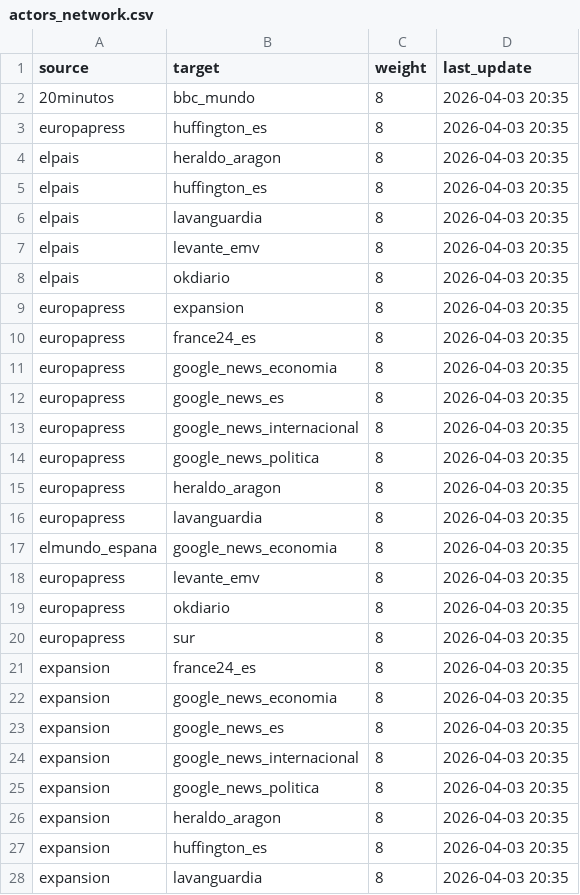
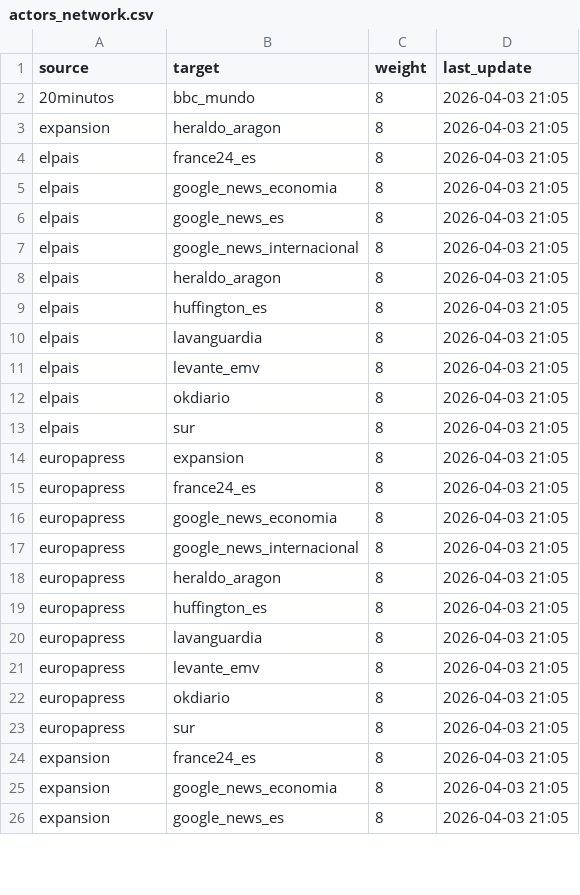
Before and after one commit to mcasrom/narrative-radar, a CSV file: data/processed/actors_network.csv, drawn as a sheet; only a part is shown; the diff covers the shown part only.

```diff
--- a/data/processed/actors_network.csv
+++ b/data/processed/actors_network.csv
@@ -1,28 +1,26 @@
 source,target,weight,last_update
-20minutos,bbc_mundo,8,2026-04-03 20:35
-europapress,huffington_es,8,2026-04-03 20:35
-elpais,heraldo_aragon,8,2026-04-03 20:35
-elpais,huffington_es,8,2026-04-03 20:35
-elpais,lavanguardia,8,2026-04-03 20:35
-elpais,levante_emv,8,2026-04-03 20:35
-elpais,okdiario,8,2026-04-03 20:35
-europapress,expansion,8,2026-04-03 20:35
-europapress,france24_es,8,2026-04-03 20:35
-europapress,google_news_economia,8,2026-04-03 20:35
-europapress,google_news_es,8,2026-04-03 20:35
-europapress,google_news_internacional,8,2026-04-03 20:35
-europapress,google_news_politica,8,2026-04-03 20:35
-europapress,heraldo_aragon,8,2026-04-03 20:35
-europapress,lavanguardia,8,2026-04-03 20:35
-elmundo_espana,google_news_economia,8,2026-04-03 20:35
-europapress,levante_emv,8,2026-04-03 20:35
-europapress,okdiario,8,2026-04-03 20:35
-europapress,sur,8,2026-04-03 20:35
-expansion,france24_es,8,2026-04-03 20:35
-expansion,google_news_economia,8,2026-04-03 20:35
-expansion,google_news_es,8,2026-04-03 20:35
-expansion,google_news_internacional,8,2026-04-03 20:35
-expansion,google_news_politica,8,2026-04-03 20:35
-expansion,heraldo_aragon,8,2026-04-03 20:35
-expansion,huffington_es,8,2026-04-03 20:35
-expansion,lavanguardia,8,2026-04-03 20:35
+20minutos,bbc_mundo,8,2026-04-03 21:05
+expansion,heraldo_aragon,8,2026-04-03 21:05
+elpais,france24_es,8,2026-04-03 21:05
+elpais,google_news_economia,8,2026-04-03 21:05
+elpais,google_news_es,8,2026-04-03 21:05
+elpais,google_news_internacional,8,2026-04-03 21:05
+elpais,heraldo_aragon,8,2026-04-03 21:05
+elpais,huffington_es,8,2026-04-03 21:05
+elpais,lavanguardia,8,2026-04-03 21:05
+elpais,levante_emv,8,2026-04-03 21:05
+elpais,okdiario,8,2026-04-03 21:05
+elpais,sur,8,2026-04-03 21:05
+europapress,expansion,8,2026-04-03 21:05
+europapress,france24_es,8,2026-04-03 21:05
+europapress,google_news_economia,8,2026-04-03 21:05
+europapress,google_news_internacional,8,2026-04-03 21:05
+europapress,heraldo_aragon,8,2026-04-03 21:05
+europapress,huffington_es,8,2026-04-03 21:05
+europapress,lavanguardia,8,2026-04-03 21:05
+europapress,levante_emv,8,2026-04-03 21:05
+europapress,okdiario,8,2026-04-03 21:05
+europapress,sur,8,2026-04-03 21:05
+expansion,france24_es,8,2026-04-03 21:05
+expansion,google_news_economia,8,2026-04-03 21:05
+expansion,google_news_es,8,2026-04-03 21:05
```
Also changed, not shown: 3 added rows, 1 removed row and 4 edited cells elsewhere in this file, data/processed/coordination_history.csv, data/processed/geo_summary.csv, 28 other files.
